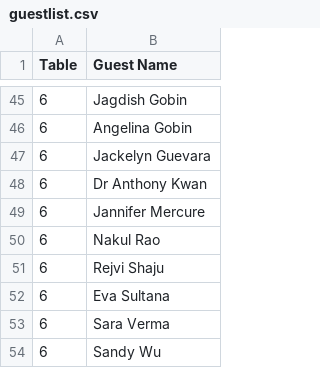
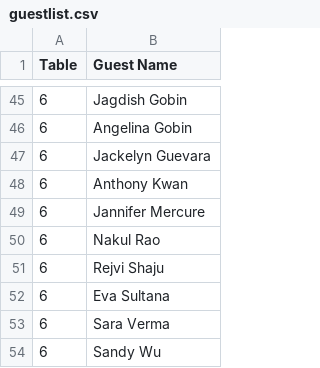
Before and after one commit to Haoyuandu96/wedding-table-lookup, a CSV file: guestlist.csv, drawn as a sheet; only a part is shown, gaps mark what is left out.

Commit message:
Update guestlist.csv

```diff
--- a/guestlist.csv
+++ b/guestlist.csv
@@ -47,3 +47,3 @@ Table,Guest Name
 6,Jackelyn Guevara
-6,Dr Anthony Kwan
+6,Anthony Kwan
 6,Jannifer Mercure
```
